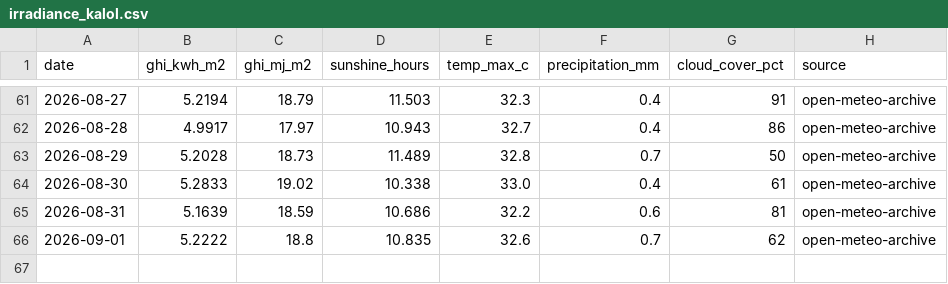
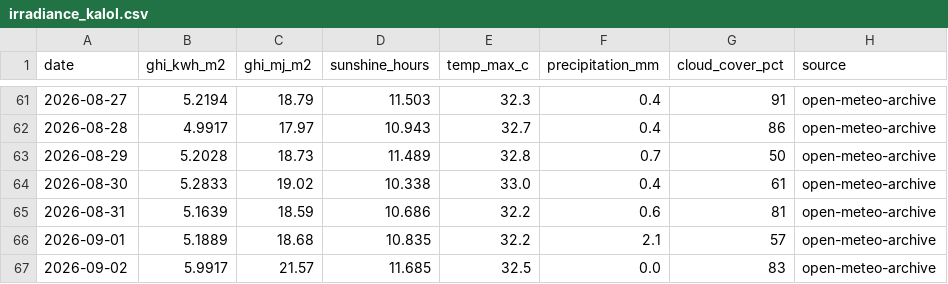
Before and after one commit to Sahil2911/Inverter, a CSV file: data/processed/irradiance_kalol.csv, drawn as a sheet; only a part is shown, gaps mark what is left out.

```diff
--- a/data/processed/irradiance_kalol.csv
+++ b/data/processed/irradiance_kalol.csv
@@ -65,2 +65,3 @@ date,ghi_kwh_m2,ghi_mj_m2,sunshine_hours,temp_max_c,precipitation_mm,cloud_cover
 2026-08-31,5.1639,18.59,10.686,32.2,0.6,81,open-meteo-archive
-2026-09-01,5.2222,18.8,10.835,32.6,0.7,62,open-meteo-archive
+2026-09-01,5.1889,18.68,10.835,32.2,2.1,57,open-meteo-archive
+2026-09-02,5.9917,21.57,11.685,32.5,0.0,83,open-meteo-archive
```
Also changed, not shown: data/processed/generation_daily.csv, data/processed/generation_sites.csv, 1 other file.
